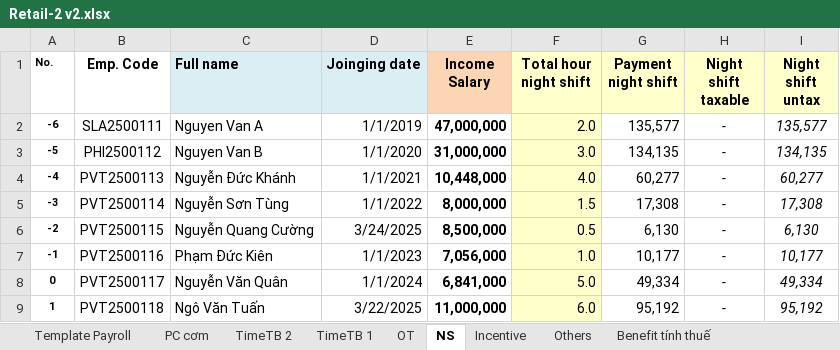
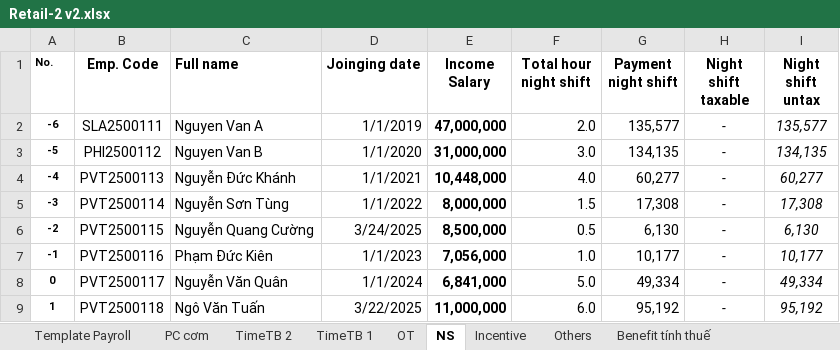
Before and after one commit to biztinct/gitlocal, an Excel workbook: thaco/design/Retail-2 v2.xlsx, sheet NS, drawn as a sheet; values as stored, in another font and other column widths than the file's, no borders; conditional formats not drawn; the diff names each change by its address in the sheet, - before the commit and + after, or states it on an @@ line.

```diff
--- a/thaco/design/Retail-2 v2.xlsx (sheet NS)
+++ b/thaco/design/Retail-2 v2.xlsx (sheet NS)
-C1:D1 fill: #DBEEF4
+C1:D1 fill: none
-E1 fill: #FCD5B5
+E1 fill: none
-F1:I1 fill: #FFFFCC
+F1:I1 fill: none
-F2:F9 fill: #FFFFCC
+F2:F9 fill: none
```
Also changed, not shown: thaco/design/Retail-2 DATA.xlsx, 3 other files.
